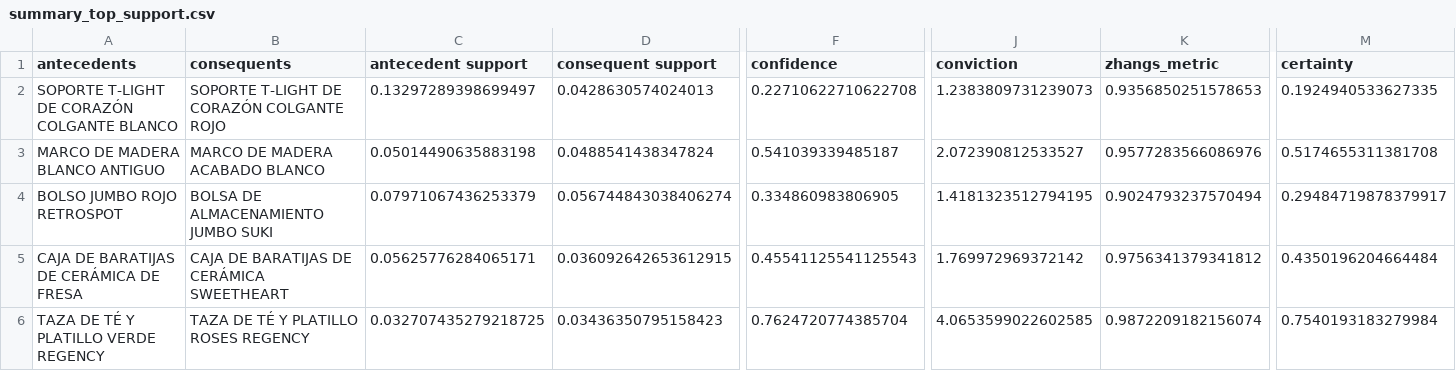
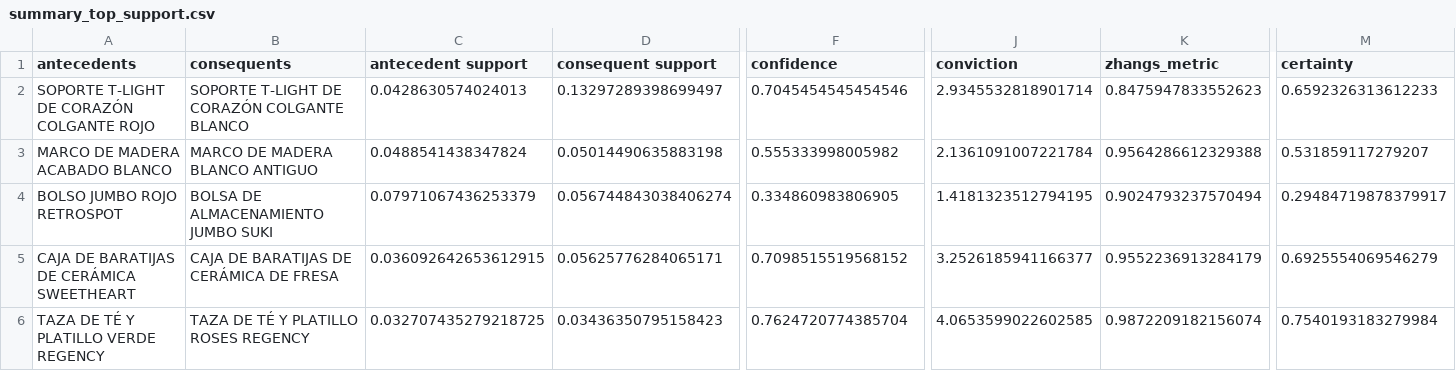
Before and after one commit to mvlarra/Final_Project_MBA, a CSV file: data/processed/summary_top_support.csv, drawn as a sheet; only a part is shown, gaps mark what is left out; removed rows and columns are numbered as before the commit, all else as after; rows hold the shown columns only; the diff names each change by its address in the sheet, - before the commit and + after, or states it on an @@ line.

```diff
--- a/data/processed/summary_top_support.csv
+++ b/data/processed/summary_top_support.csv
-A2 (antecedents): SOPORTE T-LIGHT DE CORAZÓN COLGANTE BLANCO
+A2 (antecedents): SOPORTE T-LIGHT DE CORAZÓN COLGANTE ROJO
-B2 (consequents): SOPORTE T-LIGHT DE CORAZÓN COLGANTE ROJO
+B2 (consequents): SOPORTE T-LIGHT DE CORAZÓN COLGANTE BLANCO
-C2 (antecedent support): 0.13297289398699497
+C2 (antecedent support): 0.0428630574024013
-D2 (consequent support): 0.0428630574024013
+D2 (consequent support): 0.13297289398699497
-F2 (confidence): 0.22710622710622708
+F2 (confidence): 0.7045454545454546
-J2 (conviction): 1.2383809731239073
+J2 (conviction): 2.9345532818901714
-K2 (zhangs_metric): 0.9356850251578653
+K2 (zhangs_metric): 0.8475947833552623
-M2 (certainty): 0.1924940533627335
+M2 (certainty): 0.6592326313612233
-row 3: MARCO DE MADERA BLANCO ANTIGUO | MARCO DE MADERA ACABADO BLANCO | 0.05014490635883198 | 0.0488541438347824 | 0.541039339485187 | 2.072390812533527 | 0.9577283566086976 | 0.5174655311381708
+row 3: MARCO DE MADERA ACABADO BLANCO | MARCO DE MADERA BLANCO ANTIGUO | 0.0488541438347824 | 0.05014490635883198 | 0.555333998005982 | 2.1361091007221784 | 0.9564286612329388 | 0.531859117279207
-A5 (antecedents): CAJA DE BARATIJAS DE CERÁMICA DE FRESA
+A5 (antecedents): CAJA DE BARATIJAS DE CERÁMICA SWEETHEART
-B5 (consequents): CAJA DE BARATIJAS DE CERÁMICA SWEETHEART
+B5 (consequents): CAJA DE BARATIJAS DE CERÁMICA DE FRESA
-C5 (antecedent support): 0.05625776284065171
+C5 (antecedent support): 0.036092642653612915
-D5 (consequent support): 0.036092642653612915
+D5 (consequent support): 0.05625776284065171
-F5 (confidence): 0.45541125541125543
+F5 (confidence): 0.7098515519568152
-J5 (conviction): 1.769972969372142
+J5 (conviction): 3.2526185941166377
-K5 (zhangs_metric): 0.9756341379341812
+K5 (zhangs_metric): 0.9552236913284179
-M5 (certainty): 0.4350196204664484
+M5 (certainty): 0.6925554069546279
```
Also changed, not shown: data/processed/summary_rules.csv, 2 other files.
